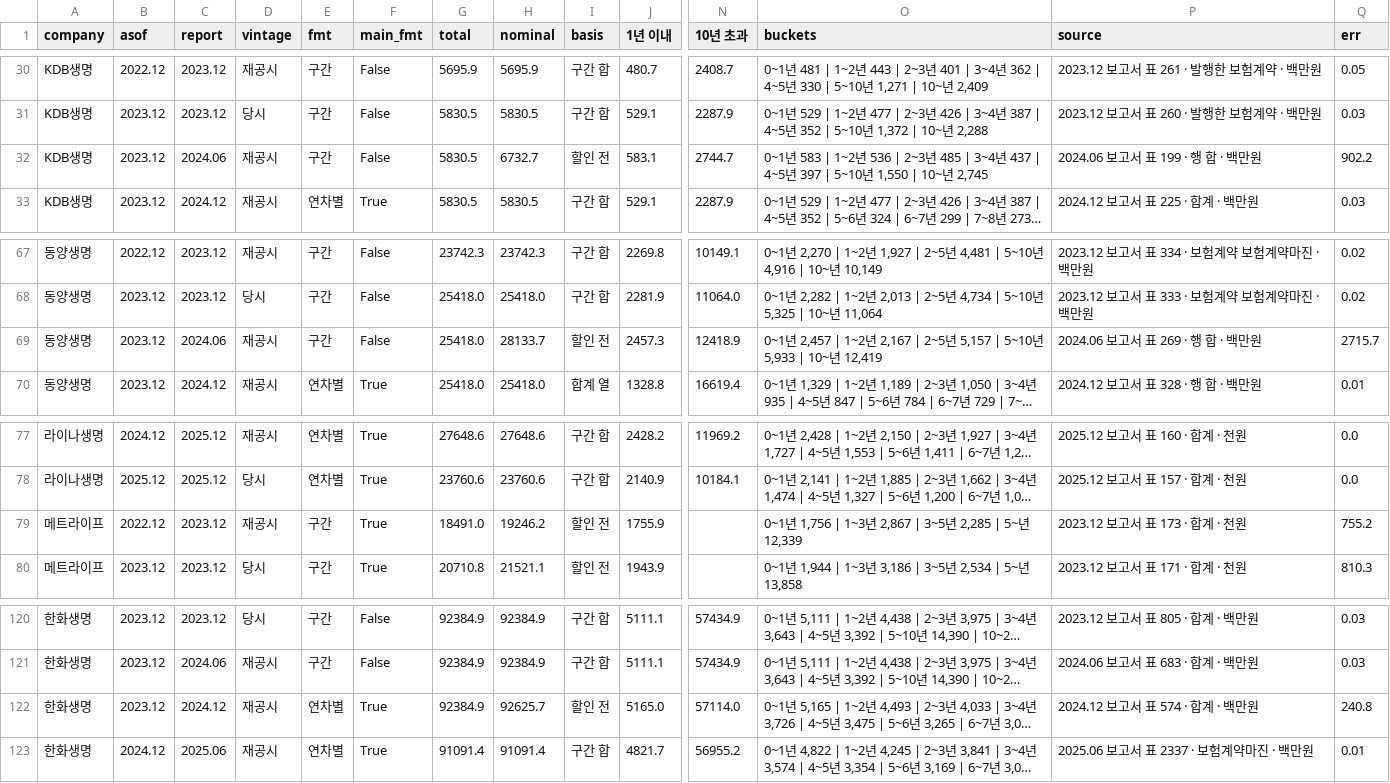
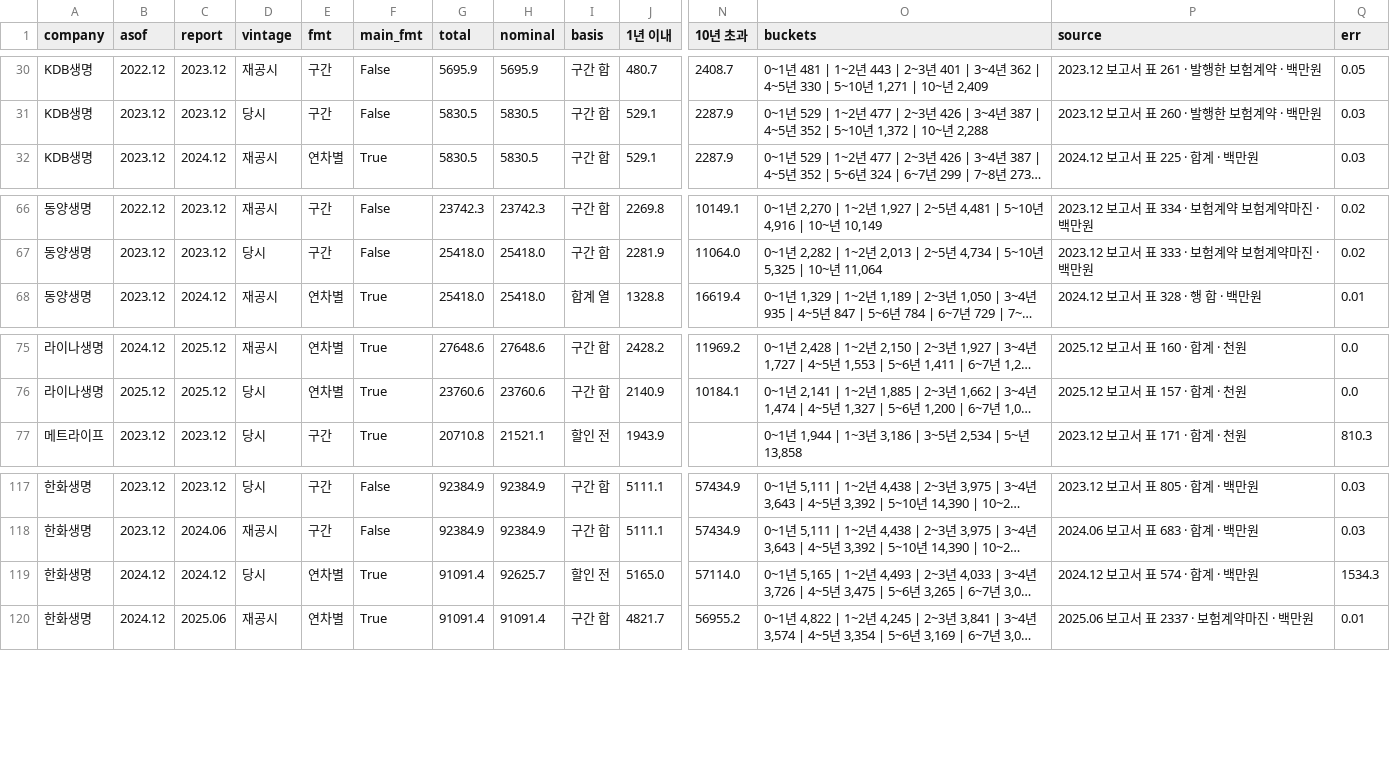
Before and after one commit to seok917/csm-explorer, a CSV file: data/schedule.csv, drawn as a sheet; only a part is shown, gaps mark what is left out; long unchanged cells end in …; removed rows and columns are numbered as before the commit, all else as after; rows hold the shown columns only; the diff names each change by its address in the sheet, - before the commit and + after, or states it on an @@ line.

```diff
--- a/data/schedule.csv
+++ b/data/schedule.csv
-row 32: KDB생명 | 2023.12 | 2024.06 | 재공시 | 구간 | False | 5830.5 | 6732.7 | 할인 전 | 583.1 | 2744.7 | 0~1년 583 | 1~2년 536 | 2~3년 485 | 3~4년 437 | 4~5년 397 | 5~10년 1,550 | 10~년 2,745 | 2024.06 보고서 표 199 · 행 합 · 백만원 | 902.2
-row 69: 동양생명 | 2023.12 | 2024.06 | 재공시 | 구간 | False | 25418.0 | 28133.7 | 할인 전 | 2457.3 | 12418.9 | 0~1년 2,457 | 1~2년 2,167 | 2~5년 5,157 | 5~10년 5,933 | 10~년 12,419 | 2024.06 보고서 표 269 · 행 합 · 백만원 | 2715.7
-row 79: 메트라이프 | 2022.12 | 2023.12 | 재공시 | 구간 | True | 18491.0 | 19246.2 | 할인 전 | 1755.9 |  | 0~1년 1,756 | 1~3년 2,867 | 3~5년 2,285 | 5~년 12,339 | 2023.12 보고서 표 173 · 합계 · 천원 | 755.2
-B119 (asof): 2023.12
+B119 (asof): 2024.12
-D119 (vintage): 재공시
+D119 (vintage): 당시
-G119 (total): 92384.9
+G119 (total): 91091.4
-Q119 (err): 240.8
+Q119 (err): 1534.3
```
Also changed, not shown: data/schedule_eval.csv, data/sensitivity.csv, 9 other files.
